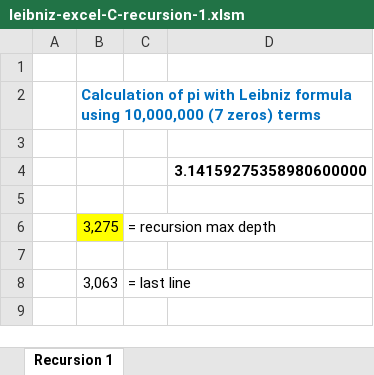
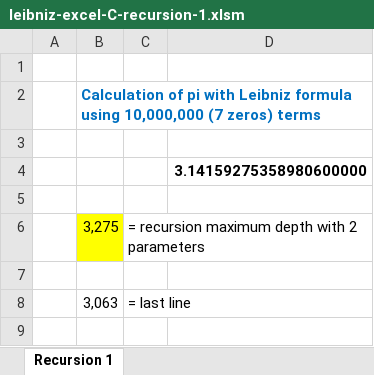
Before and after one commit to occisn/cl-speed-relative-performance, an Excel workbook: leibniz-excel-C-recursion-1.xlsm, sheet Recursion 1, drawn as a sheet; only a part is shown; values as stored, in another font and other column widths than the file's, no borders; the diff names each change by its address in the sheet, - before the commit and + after, or states it on an @@ line.

Commit message:
fix: add precision to Excel maximum depth for recursion
(depends on the number of parameters)

```diff
--- a/leibniz-excel-C-recursion-1.xlsm (sheet Recursion 1)
+++ b/leibniz-excel-C-recursion-1.xlsm (sheet Recursion 1)
-C6: = recursion max depth
+C6: = recursion maximum depth with 2 parameters
```
Also changed, not shown: leibniz-excel-C-recursion-2.xlsm, 1 other file.
